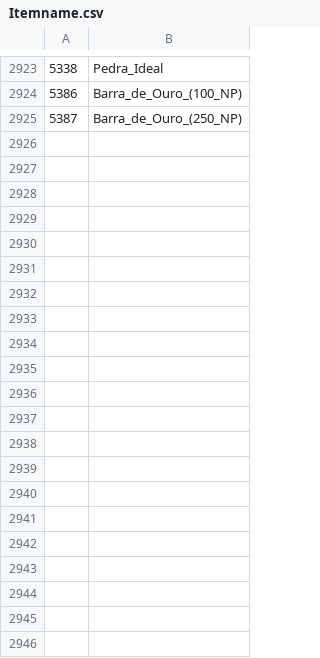
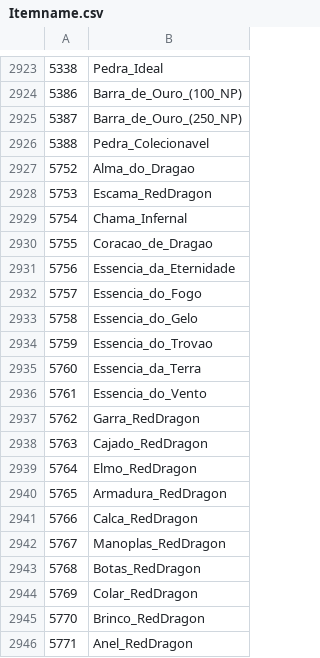
Before and after one commit to ThGalvani/projeto-wyd, a CSV file: Server/TMSrv/run/Itemname.csv, drawn as a sheet; only a part is shown, gaps mark what is left out.

```diff
--- a/Server/TMSrv/run/Itemname.csv
+++ b/Server/TMSrv/run/Itemname.csv
@@ -2925 +2925,22 @@
 5387,Barra_de_Ouro_(250_NP)
+5388,Pedra_Colecionavel
+5752,Alma_do_Dragao
+5753,Escama_RedDragon
+5754,Chama_Infernal
+5755,Coracao_de_Dragao
+5756,Essencia_da_Eternidade
+5757,Essencia_do_Fogo
+5758,Essencia_do_Gelo
+5759,Essencia_do_Trovao
+5760,Essencia_da_Terra
+5761,Essencia_do_Vento
+5762,Garra_RedDragon
+5763,Cajado_RedDragon
+5764,Elmo_RedDragon
+5765,Armadura_RedDragon
+5766,Calca_RedDragon
+5767,Manoplas_RedDragon
+5768,Botas_RedDragon
+5769,Colar_RedDragon
+5770,Brinco_RedDragon
+5771,Anel_RedDragon
```
Also changed, not shown: Server/TMSrv/run/ItemList.csv, 6 other files.
